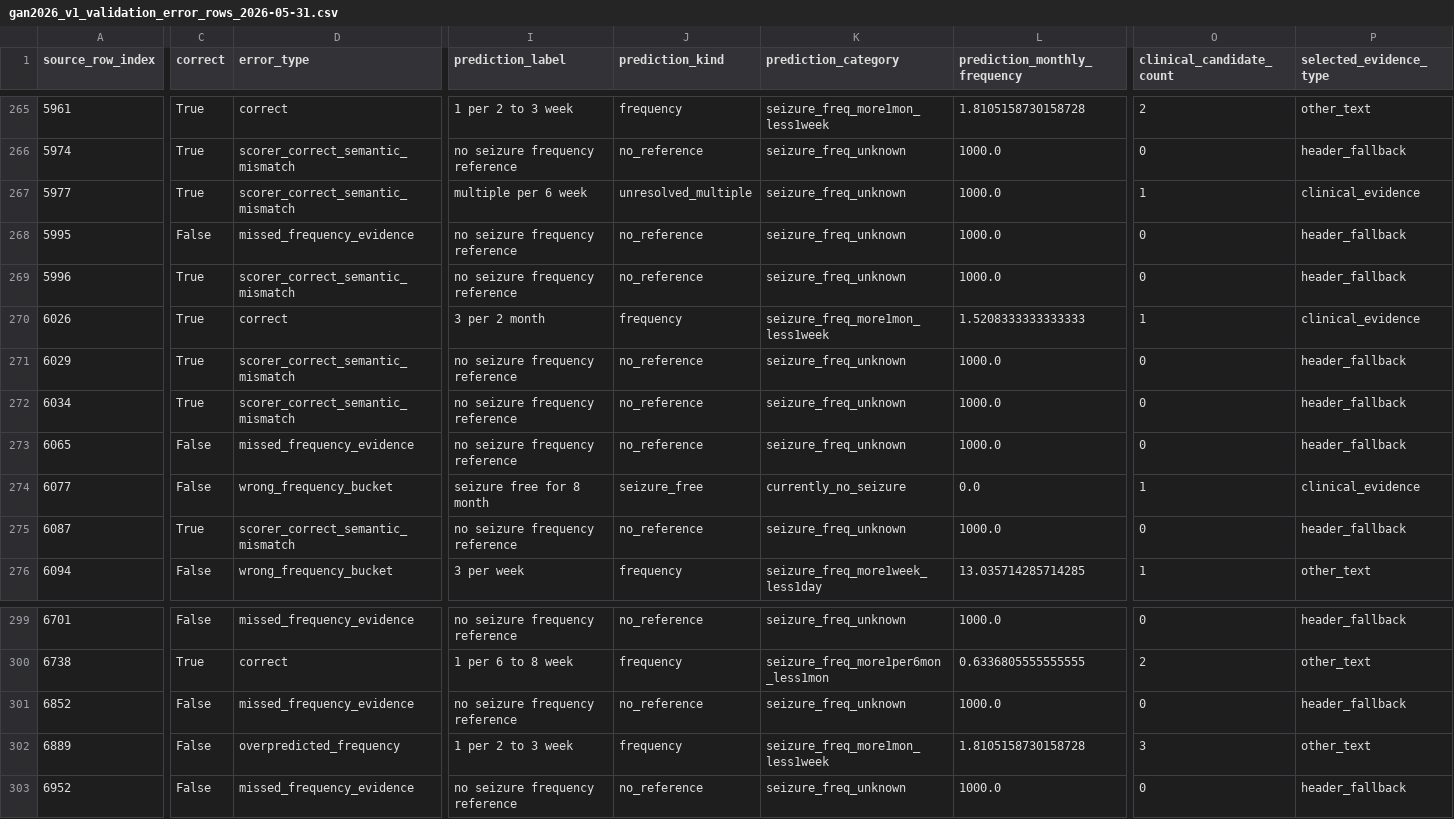
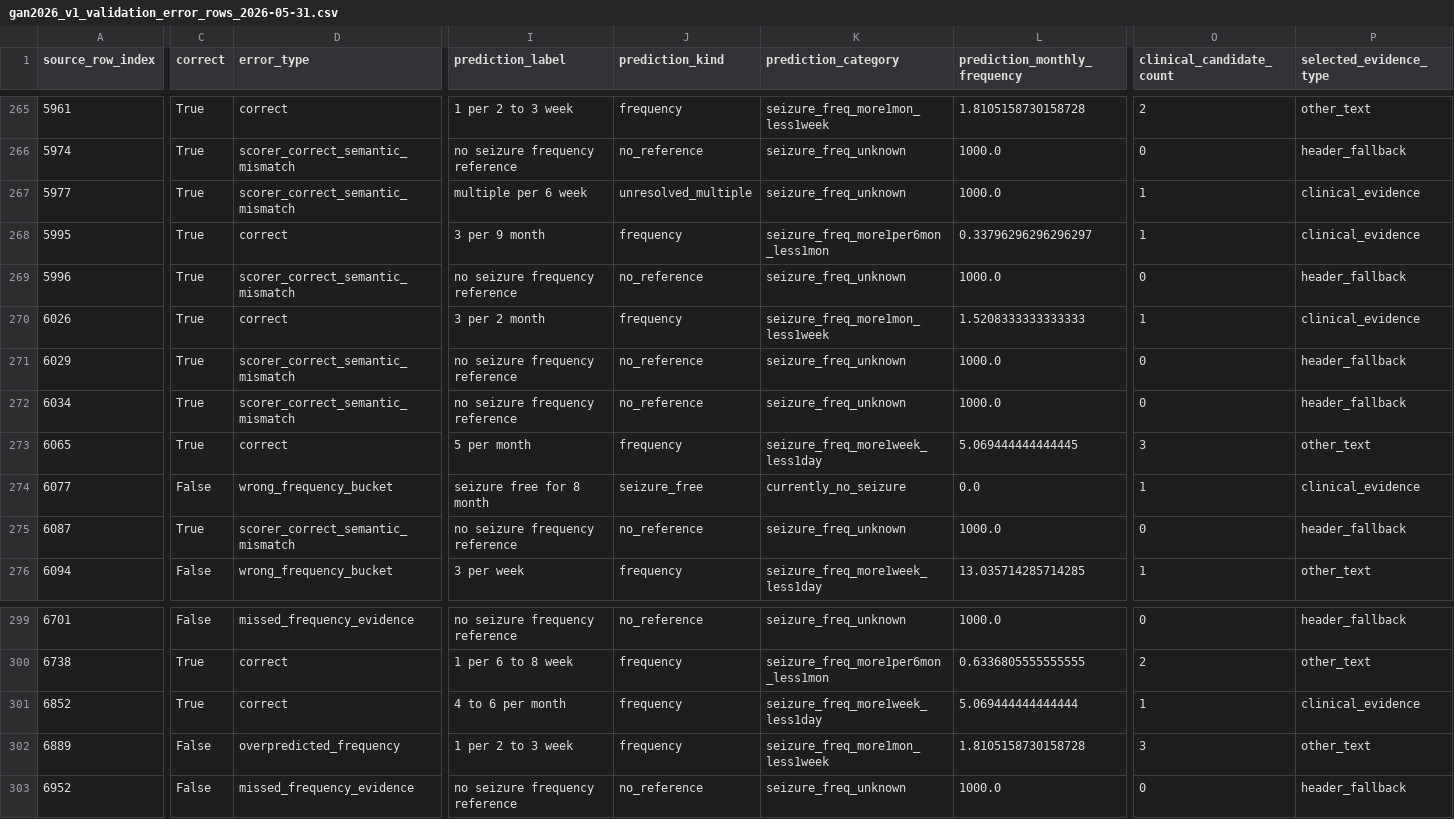
Before and after one commit to cbrown564-alt/clinical_extraction, a CSV file: experiments/gan2026_v1_validation_error_rows_2026-05-31.csv, drawn as a sheet; only a part is shown, gaps mark what is left out; the diff covers the shown part only; the diff names each change by its address in the sheet, - before the commit and + after, or states it on an @@ line.

Commit message:
Refine Gan V1 contextual frequency extraction and status

```diff
--- a/experiments/gan2026_v1_validation_error_rows_2026-05-31.csv
+++ b/experiments/gan2026_v1_validation_error_rows_2026-05-31.csv
-C268 (correct): False
+C268 (correct): True
-D268 (error_type): missed_frequency_evidence
+D268 (error_type): correct
-I268 (prediction_label): no seizure frequency reference
+I268 (prediction_label): 3 per 9 month
-J268 (prediction_kind): no_reference
+J268 (prediction_kind): frequency
-K268 (prediction_category): seizure_freq_unknown
+K268 (prediction_category): seizure_freq_more1per6mon_less1mon
-L268 (prediction_monthly_frequency): 1000.0
+L268 (prediction_monthly_frequency): 0.33796296296296297
-O268 (clinical_candidate_count): 0
+O268 (clinical_candidate_count): 1
-P268 (selected_evidence_type): header_fallback
+P268 (selected_evidence_type): clinical_evidence
-C273 (correct): False
+C273 (correct): True
-D273 (error_type): missed_frequency_evidence
+D273 (error_type): correct
-I273 (prediction_label): no seizure frequency reference
+I273 (prediction_label): 5 per month
-J273 (prediction_kind): no_reference
+J273 (prediction_kind): frequency
-K273 (prediction_category): seizure_freq_unknown
+K273 (prediction_category): seizure_freq_more1week_less1day
-L273 (prediction_monthly_frequency): 1000.0
+L273 (prediction_monthly_frequency): 5.069444444444445
-O273 (clinical_candidate_count): 0
+O273 (clinical_candidate_count): 3
-P273 (selected_evidence_type): header_fallback
+P273 (selected_evidence_type): other_text
-C301 (correct): False
+C301 (correct): True
-D301 (error_type): missed_frequency_evidence
+D301 (error_type): correct
-I301 (prediction_label): no seizure frequency reference
+I301 (prediction_label): 4 to 6 per month
-J301 (prediction_kind): no_reference
+J301 (prediction_kind): frequency
-K301 (prediction_category): seizure_freq_unknown
+K301 (prediction_category): seizure_freq_more1week_less1day
-L301 (prediction_monthly_frequency): 1000.0
+L301 (prediction_monthly_frequency): 5.069444444444444
-O301 (clinical_candidate_count): 0
+O301 (clinical_candidate_count): 1
-P301 (selected_evidence_type): header_fallback
+P301 (selected_evidence_type): clinical_evidence
```
Also changed, not shown: 170 edited cells elsewhere in this file, 4 other files.
